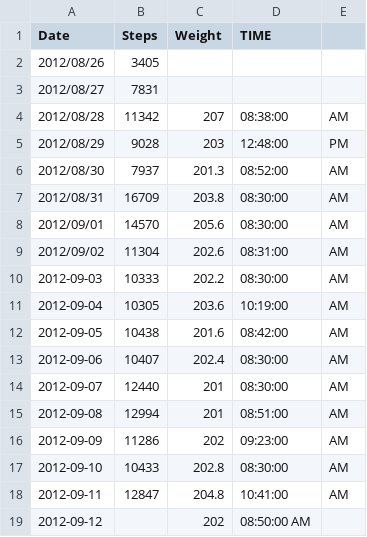
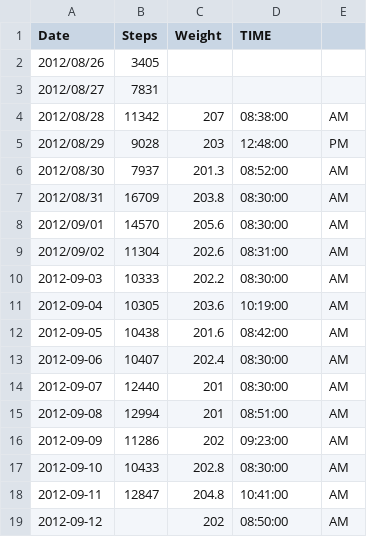
Before and after one commit to NakedMoleRatScientist/self-quantify, a CSV file: quantified.csv, drawn as a sheet.

Commit message:
make it consistent

```diff
--- a/quantified.csv
+++ b/quantified.csv
@@ -18,2 +18,2 @@ Date,Steps,Weight,TIME,
 2012-09-11,12847,204.8,10:41:00,AM
-2012-09-12,,202,08:50:00 AM,
+2012-09-12,,202,08:50:00,AM
```
